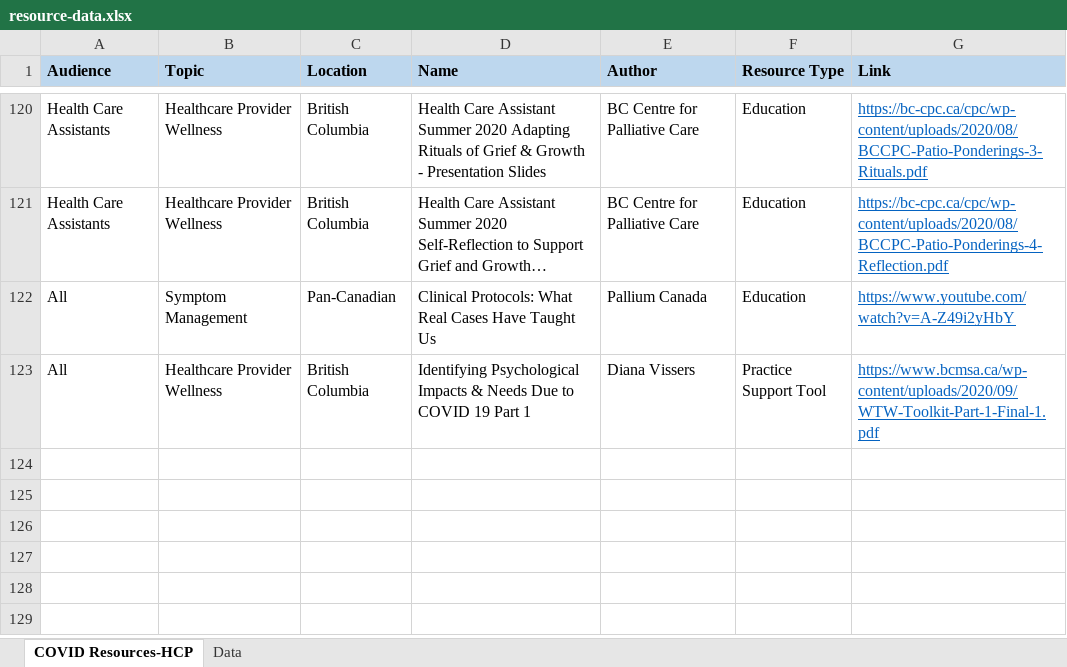
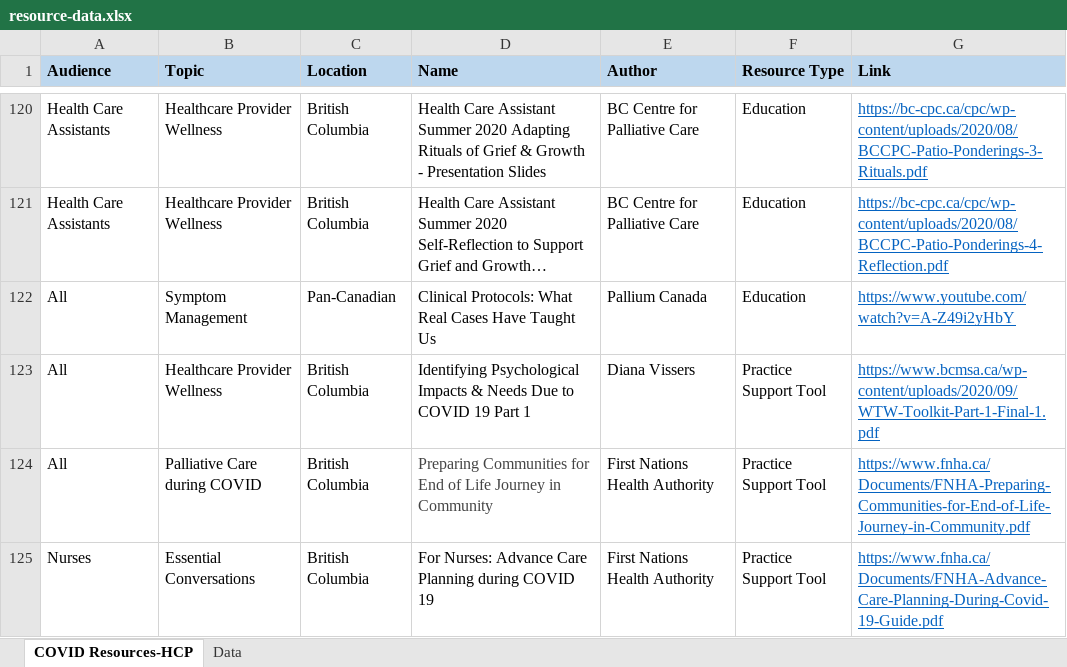
Before and after one commit to BC-CPC/covid-backend, an Excel workbook: resource-data.xlsx, sheet COVID Resources-HCP, drawn as a sheet; only a part is shown, gaps mark what is left out; long unchanged cells end in …; values as stored, in another font and other column widths than the file's, no borders; conditional formats not drawn; the diff names each change by its address in the sheet, - before the commit and + after, or states it on an @@ line.

Commit message:
Add files via upload

```diff
--- a/resource-data.xlsx (sheet COVID Resources-HCP)
+++ b/resource-data.xlsx (sheet COVID Resources-HCP)
+row 124: All | Palliative Care during COVID | British Columbia | Preparing Communities for End of Life Journey in Community | First Nations Health Authority | Practice Support Tool | https://www.fnha.ca/Documents/FNHA-Preparing-Communities-for-End-of-Life-Journey-in-Community.pdf
+row 125: Nurses | Essential Conversations | British Columbia | For Nurses: Advance Care Planning during COVID 19 | First Nations Health Authority | Practice Support Tool | https://www.fnha.ca/Documents/FNHA-Advance-Care-Planning-During-Covid-19-Guide.pdf
```
